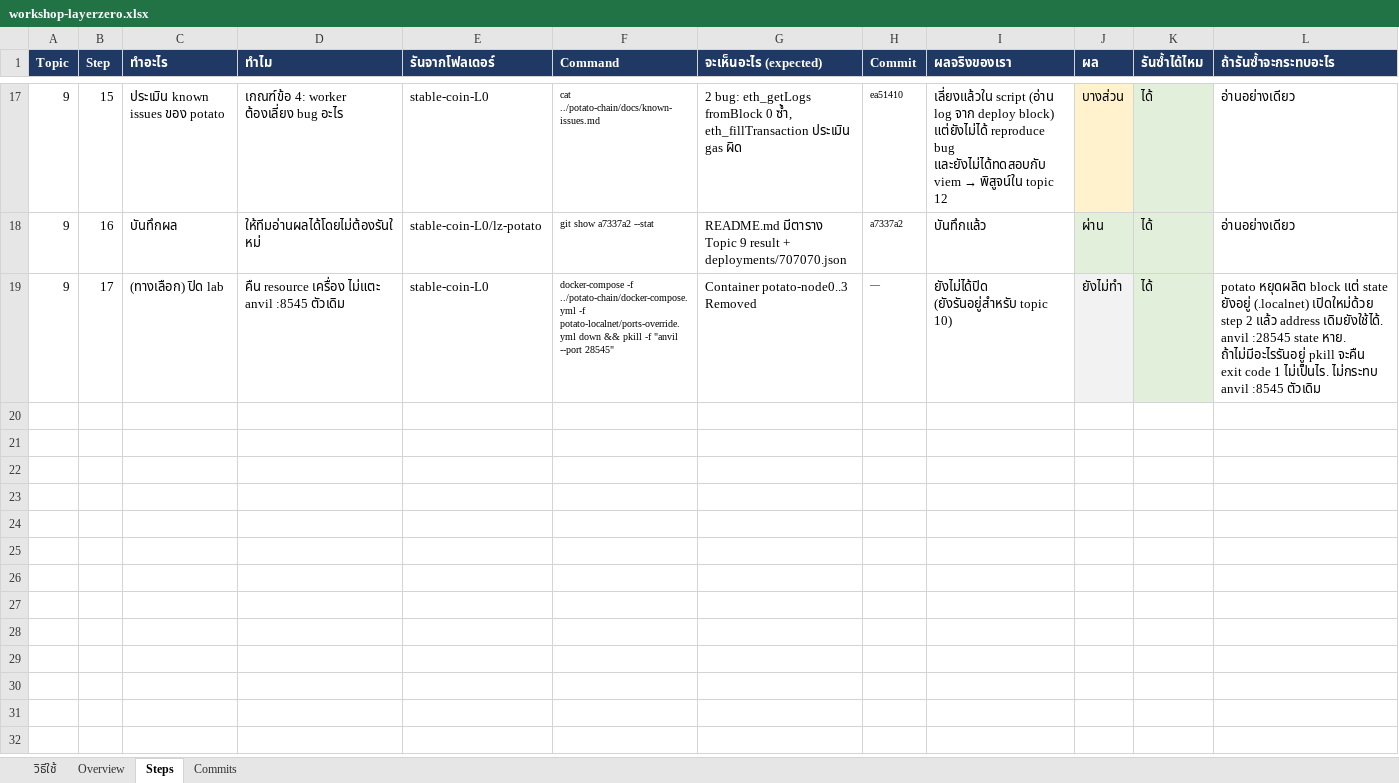
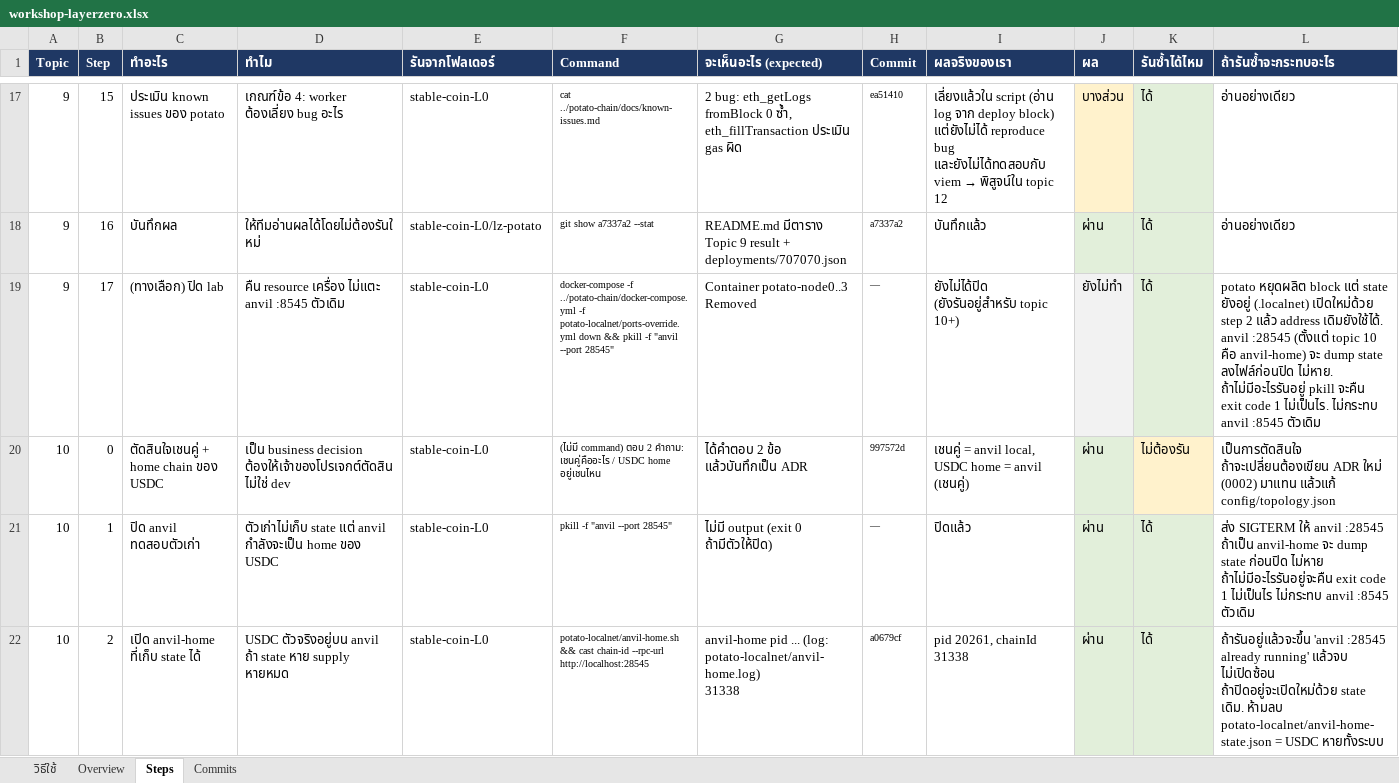
Before and after one commit to kungpotato/stable-coin-L0, an Excel workbook: workshop-layerzero.xlsx, sheet Steps, drawn as a sheet; only a part is shown, gaps mark what is left out; values as stored, in another font and other column widths than the file's, no borders; ↵ is a line break in a cell; the diff covers the shown part only; the diff names each change by its address in the sheet, - before the commit and + after, or states it on an @@ line.

```diff
--- a/workshop-layerzero.xlsx (sheet Steps)
+++ b/workshop-layerzero.xlsx (sheet Steps)
-I19 (ผลจริงของเรา): ยังไม่ได้ปิด (ยังรันอยู่สำหรับ topic 10)
+I19 (ผลจริงของเรา): ยังไม่ได้ปิด (ยังรันอยู่สำหรับ topic 10+)
-L19 (ถ้ารันซ้ำจะกระทบอะไร): …anvil :28545 state หาย. ถ้าไม่มีอะไรรันอยู่ pkill…
+L19 (ถ้ารันซ้ำจะกระทบอะไร): …anvil :28545 (ตั้งแต่ topic 10 คือ anvil-home) จะ dump state ลงไฟล์ก่อนปิด ไม่หาย. ถ้าไม่มีอะไรรันอยู่ pkill…
+row 20: 10 | 0 | ตัดสินใจเชนคู่ + home chain ของ USDC | เป็น business decision ต้องให้เจ้าของโปรเจกต์ตัดสิน ไม่ใช่ dev | stable-coin-L0 | (ไม่มี command) ตอบ 2 คำถาม: เชนคู่คืออะไร / USDC home อยู่เชนไหน | ได้คำตอบ 2 ข้อ แล้วบันทึกเป็น ADR | 997572d | เชนคู่ = anvil local, USDC home = anvil (เชนคู่) | ผ่าน | ไม่ต้องรัน | เป็นการตัดสินใจ ถ้าจะเปลี่ยนต้องเขียน ADR ใหม่ (0002) มาแทน แล้วแก้ config/topology.json
+row 21: 10 | 1 | ปิด anvil ทดสอบตัวเก่า | ตัวเก่าไม่เก็บ state แต่ anvil กำลังจะเป็น home ของ USDC | stable-coin-L0 | pkill -f "anvil --port 28545" | ไม่มี output (exit 0 ถ้ามีตัวให้ปิด) | — | ปิดแล้ว | ผ่าน | ได้ | ส่ง SIGTERM ให้ anvil :28545 ถ้าเป็น anvil-home จะ dump state ก่อนปิด ไม่หาย ถ้าไม่มีอะไรรันอยู่จะคืน exit code 1 ไม่เป็นไร ไม่กระทบ anvil :8545 ตัวเดิม
+row 22: 10 | 2 | เปิด anvil-home ที่เก็บ state ได้ | USDC ตัวจริงอยู่บน anvil ถ้า state หาย supply หายหมด | stable-coin-L0 | potato-localnet/anvil-home.sh && cast chain-id --rpc-url http://localhost:28545 | anvil-home pid ... (log: potato-localnet/anvil-home.log) ↵ 31338 | a0679cf | pid 20261, chainId 31338 | ผ่าน | ได้ | ถ้ารันอยู่แล้วจะขึ้น 'anvil :28545 already running' แล้วจบ ไม่เปิดซ้อน ถ้าปิดอยู่จะเปิดใหม่ด้วย state เดิม. ห้ามลบ potato-localnet/anvil-home-state.json = USDC หายทั้งระบบ
```
Also changed, not shown: 4 added rows and 1 edited cell elsewhere in this sheet, sheet Commits, sheet Overview, 1 other file.
